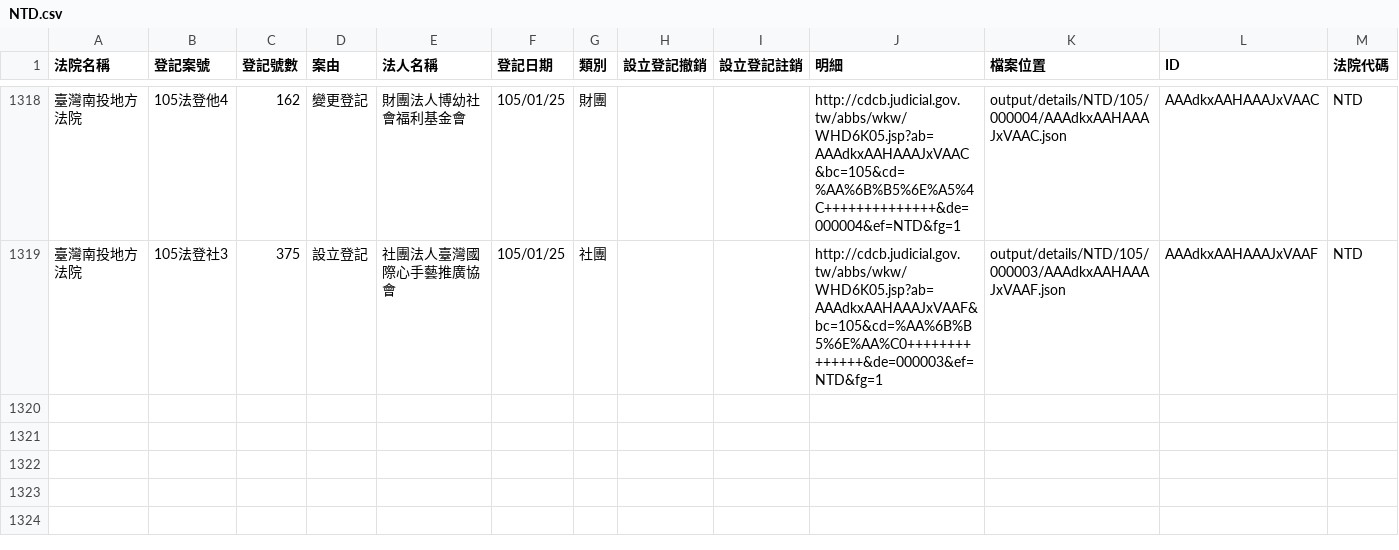
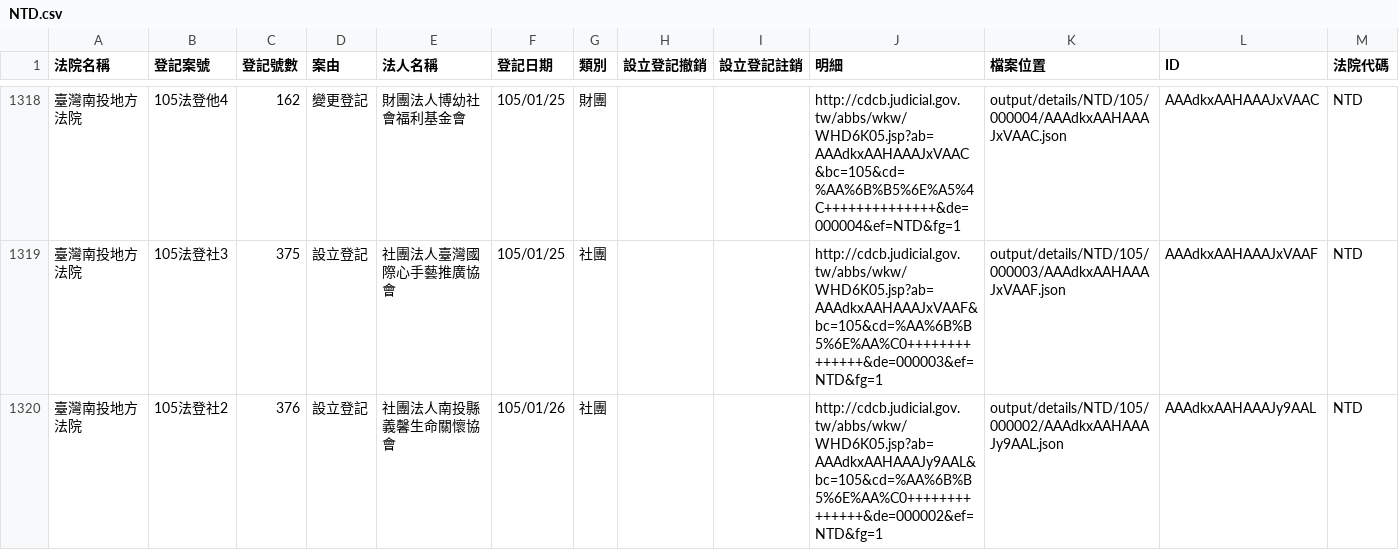
Before and after one commit to taichunmin/foundationtw, a CSV file: output/lists/NTD.csv, drawn as a sheet; only a part is shown, gaps mark what is left out.

```diff
--- a/output/lists/NTD.csv
+++ b/output/lists/NTD.csv
@@ -1319 +1319,2 @@
 臺灣南投地方法院,105法登社3,375,設立登記,社團法人臺灣國際心手藝推廣協會,105/01/25,社團,,,http://cdcb.judicial.gov.tw/abbs/wkw/WHD6K05.jsp?ab=AAAdkxAAHAAAJxVAAF&bc=105&cd=%AA%6B%B5%6E%AA%C0++++++++++++++&de=000003&ef=NTD&fg=1,output/details/NTD/105/000003/AAAdkxAAHAAAJxVAAF.json,AAAdkxAAHAAAJxVAAF,NTD
+臺灣南投地方法院,105法登社2,376,設立登記,社團法人南投縣義馨生命關懷協會,105/01/26,社團,,,http://cdcb.judicial.gov.tw/abbs/wkw/WHD6K05.jsp?ab=AAAdkxAAHAAAJy9AAL&bc=105&cd=%AA%6B%B5%6E%AA%C0++++++++++++++&de=000002&ef=NTD&fg=1,output/details/NTD/105/000002/AAAdkxAAHAAAJy9AAL.json,AAAdkxAAHAAAJy9AAL,NTD
```
Also changed, not shown: output/lists/CHD.csv, output/lists/ILD.csv, 30 other files.
